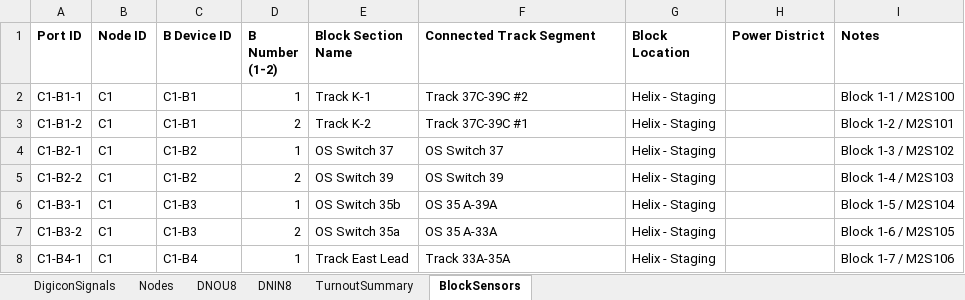
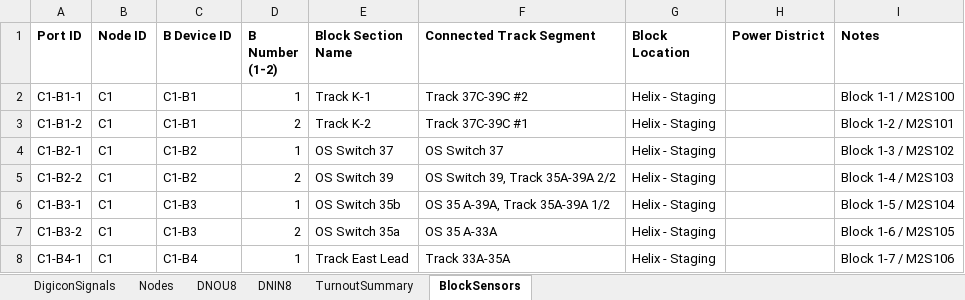
Before and after one commit to lnevo/hart, an Excel workbook: docs/wiring/LCOS_Layout_Inventory_v86.xlsx, sheet BlockSensors, drawn as a sheet; only a part is shown; values as stored, in another font and other column widths than the file's, no borders; the diff names each change by its address in the sheet, - before the commit and + after, or states it on an @@ line.

```diff
--- a/docs/wiring/LCOS_Layout_Inventory_v86.xlsx (sheet BlockSensors)
+++ b/docs/wiring/LCOS_Layout_Inventory_v86.xlsx (sheet BlockSensors)
-F5 (Connected Track Segment): OS Switch 39
+F5 (Connected Track Segment): OS Switch 39, Track 35A-39A 2/2
-F6 (Connected Track Segment): OS 35 A-39A
+F6 (Connected Track Segment): OS 35 A-39A, Track 35A-39A 1/2
```
